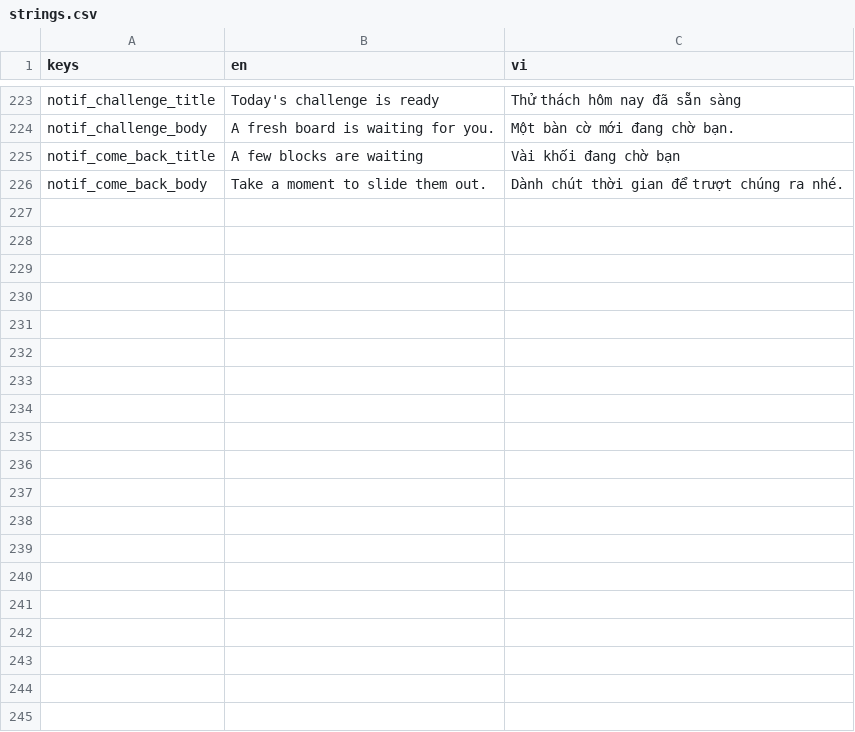
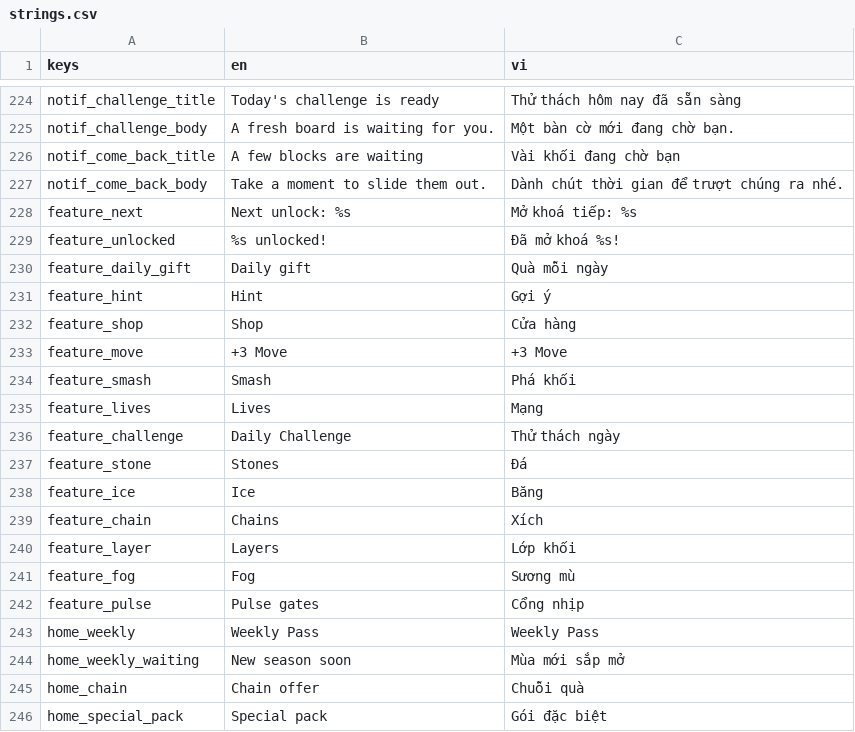
Before and after one commit to nguyenthivinh147-code/TapBlockOut, a CSV file: i18n/strings.csv, drawn as a sheet; only a part is shown, gaps mark what is left out; the diff covers the shown part only; the diff names each change by its address in the sheet, - before the commit and + after, or states it on an @@ line.

```diff
--- a/i18n/strings.csv
+++ b/i18n/strings.csv
+row 228: feature_next | Next unlock: %s | Mở khoá tiếp: %s
+row 229: feature_unlocked | %s unlocked! | Đã mở khoá %s!
+row 230: feature_daily_gift | Daily gift | Quà mỗi ngày
+row 231: feature_hint | Hint | Gợi ý
+row 232: feature_shop | Shop | Cửa hàng
+row 233: feature_move | +3 Move | +3 Move
+row 234: feature_smash | Smash | Phá khối
+row 235: feature_lives | Lives | Mạng
+row 236: feature_challenge | Daily Challenge | Thử thách ngày
+row 237: feature_stone | Stones | Đá
+row 238: feature_ice | Ice | Băng
+row 239: feature_chain | Chains | Xích
+row 240: feature_layer | Layers | Lớp khối
+row 241: feature_fog | Fog | Sương mù
+row 242: feature_pulse | Pulse gates | Cổng nhịp
+row 243: home_weekly | Weekly Pass | Weekly Pass
+row 244: home_weekly_waiting | New season soon | Mùa mới sắp mở
+row 245: home_chain | Chain offer | Chuỗi quà
+row 246: home_special_pack | Special pack | Gói đặc biệt
```
Also changed, not shown: 38 added rows elsewhere in this file, 36 other files.
